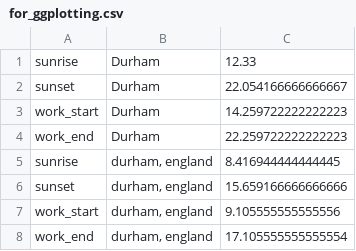
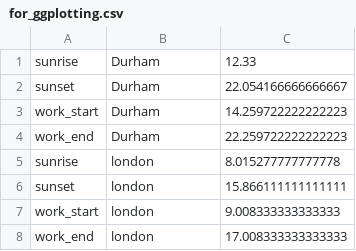
Before and after one commit to avijstein/TimeZones, a CSV file: for_ggplotting.csv, drawn as a sheet.

```diff
--- a/for_ggplotting.csv
+++ b/for_ggplotting.csv
@@ -4,5 +4,5 @@ work_start,Durham,14.259722222222223
 work_end,Durham,22.259722222222223
-sunrise,"durham, england",8.416944444444445
-sunset,"durham, england",15.659166666666666
-work_start,"durham, england",9.105555555555556
-work_end,"durham, england",17.105555555555554
+sunrise,london,8.015277777777778
+sunset,london,15.866111111111111
+work_start,london,9.008333333333333
+work_end,london,17.008333333333333
```
Also changed, not shown: 1 other file.
